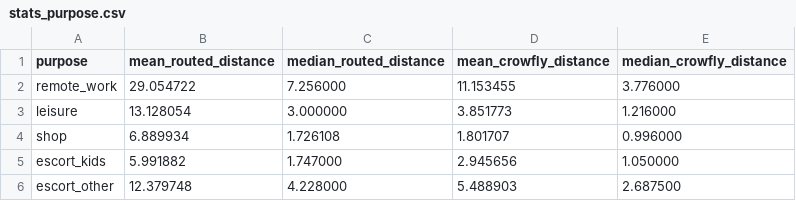
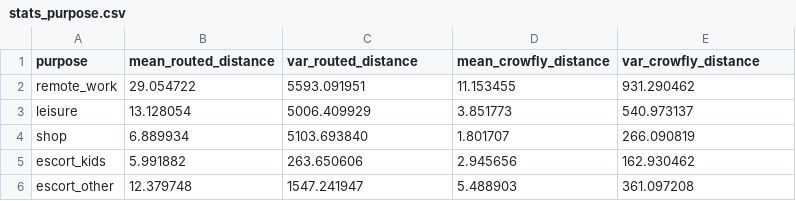
Before and after one commit to sebhoerl/static_location_choice, a CSV file: reference/stats_purpose.csv, drawn as a sheet.

```diff
--- a/reference/stats_purpose.csv
+++ b/reference/stats_purpose.csv
@@ -1,6 +1,6 @@
-purpose	mean_routed_distance	median_routed_distance	mean_crowfly_distance	median_crowfly_distance
-remote_work	29.054722	7.256000	11.153455	3.776000
-leisure	13.128054	3.000000	3.851773	1.216000
-shop	6.889934	1.726108	1.801707	0.996000
-escort_kids	5.991882	1.747000	2.945656	1.050000
-escort_other	12.379748	4.228000	5.488903	2.687500
+purpose	mean_routed_distance	var_routed_distance	mean_crowfly_distance	var_crowfly_distance
+remote_work	29.054722	5593.091951	11.153455	931.290462
+leisure	13.128054	5006.409929	3.851773	540.973137
+shop	6.889934	5103.693840	1.801707	266.090819
+escort_kids	5.991882	263.650606	2.945656	162.930462
+escort_other	12.379748	1547.241947	5.488903	361.097208
```
Also changed, not shown: reference/stats.csv, 4 other files.
